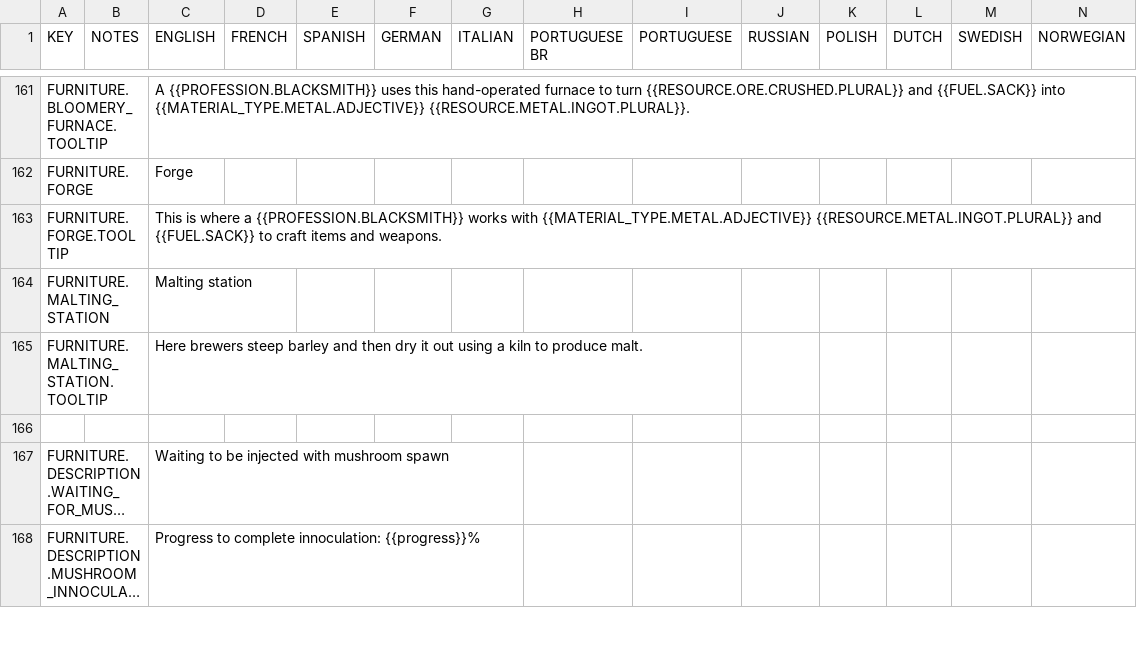
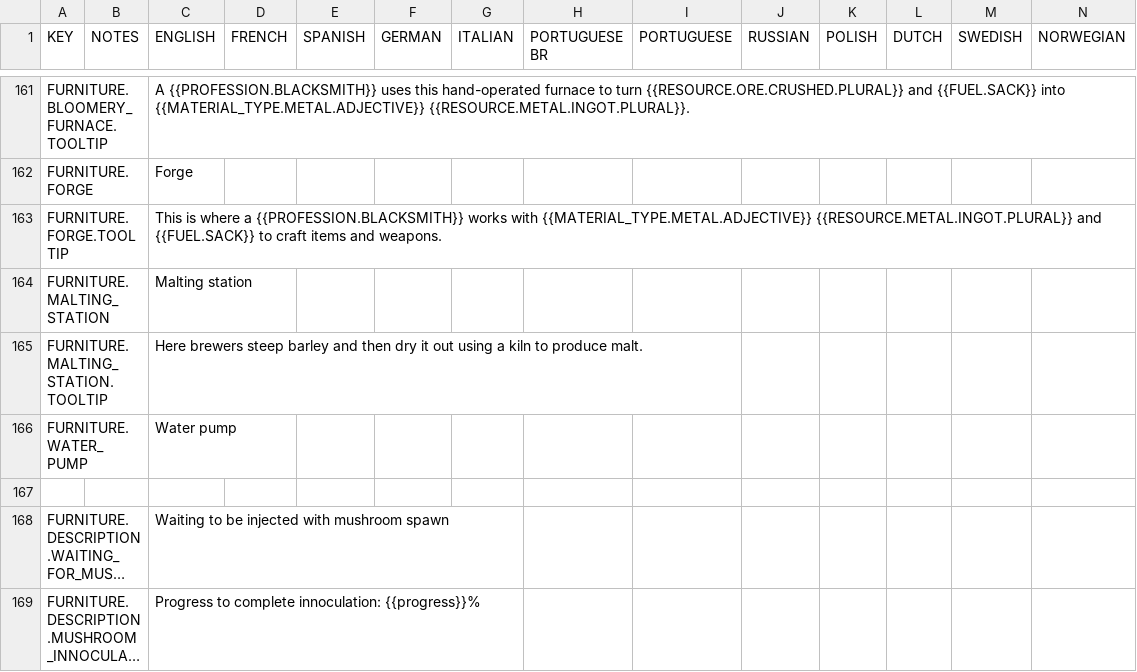
Before and after one commit to rossturner/king-under-the-mountain, a CSV file: core/mods/base/translations/translations.csv, drawn as a sheet; only a part is shown, gaps mark what is left out; long unchanged cells end in …; rows hold the shown columns only; the diff names each change by its address in the sheet, - before the commit and + after, or states it on an @@ line.

```diff
--- a/core/mods/base/translations/translations.csv
+++ b/core/mods/base/translations/translations.csv
+row 166: FURNITURE.WATER_PUMP |  | Water pump
```
Also changed, not shown: core/assets/translations/collated.csv, 25 other files.
